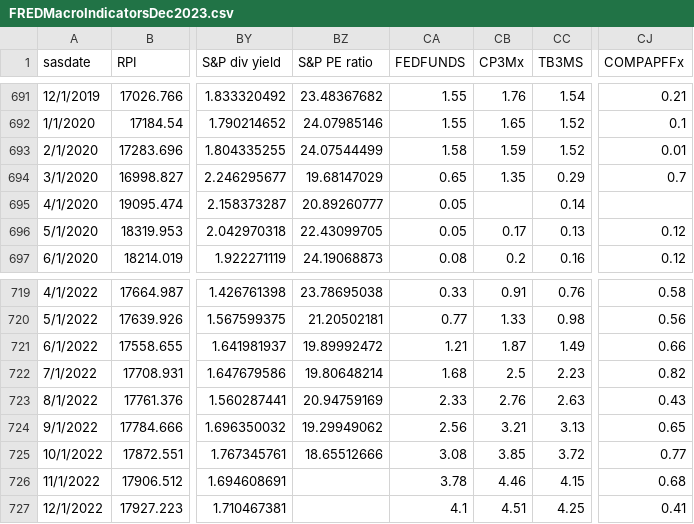
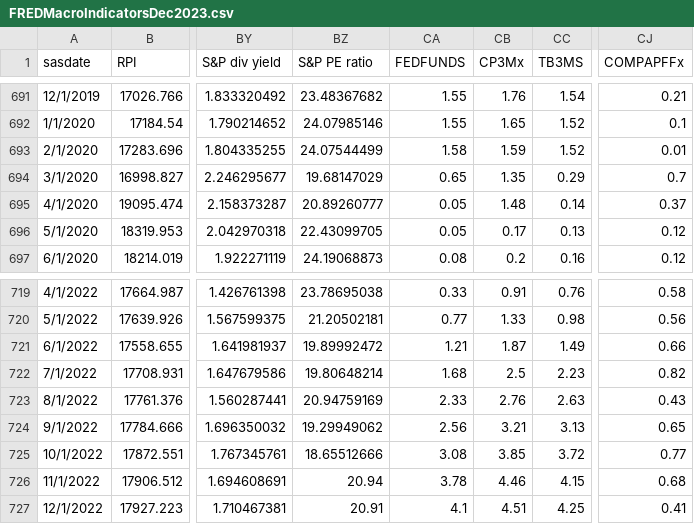
Before and after one commit to SueMcMetzger/MachineLearning, a CSV file: chpt8/FREDMacroIndicatorsDec2023.csv, drawn as a sheet; only a part is shown, gaps mark what is left out; the diff names each change by its address in the sheet, - before the commit and + after, or states it on an @@ line.

Commit message:
Add files via upload

```diff
--- a/chpt8/FREDMacroIndicatorsDec2023.csv
+++ b/chpt8/FREDMacroIndicatorsDec2023.csv
-CB695 (CP3Mx): (empty)
+CB695 (CP3Mx): 1.48
-CJ695 (COMPAPFFx): (empty)
+CJ695 (COMPAPFFx): 0.37
-BZ726 (S&P PE ratio): (empty)
+BZ726 (S&P PE ratio): 20.94
-BZ727 (S&P PE ratio): (empty)
+BZ727 (S&P PE ratio): 20.91
```
